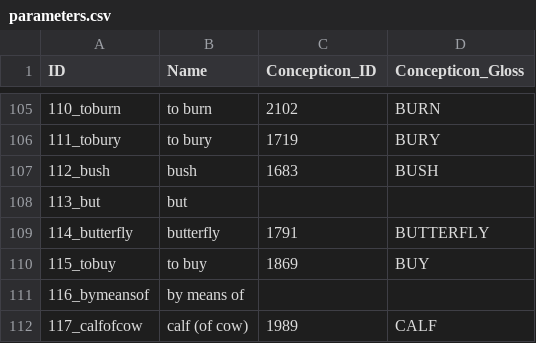
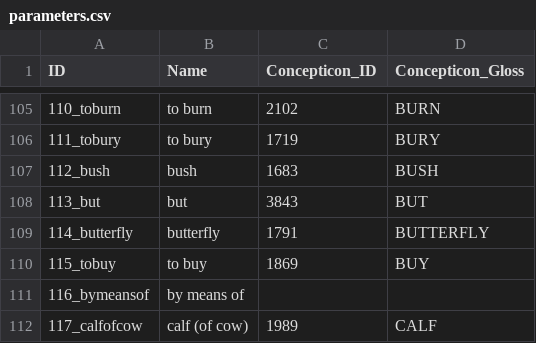
Before and after one commit to lexibank/marrisonnaga, a CSV file: cldf/parameters.csv, drawn as a sheet; only a part is shown, gaps mark what is left out.

Commit message:
Fix tests, re-generate CLDF, add missing form

```diff
--- a/cldf/parameters.csv
+++ b/cldf/parameters.csv
@@ -107,3 +107,3 @@ ID,Name,Concepticon_ID,Concepticon_Gloss
 112_bush,bush,1683,BUSH
-113_but,but,,
+113_but,but,3843,BUT
 114_butterfly,butterfly,1791,BUTTERFLY
```
Also changed, not shown: etc/lexemes.csv, 9 other files.
